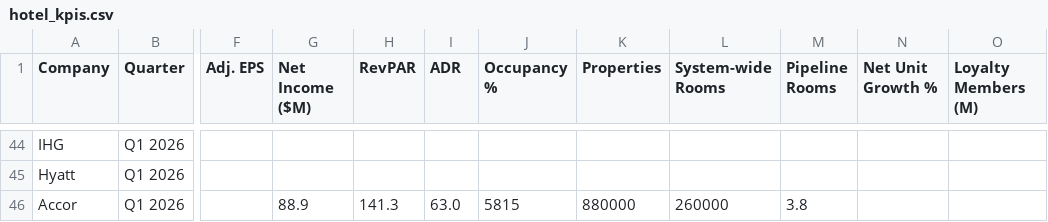
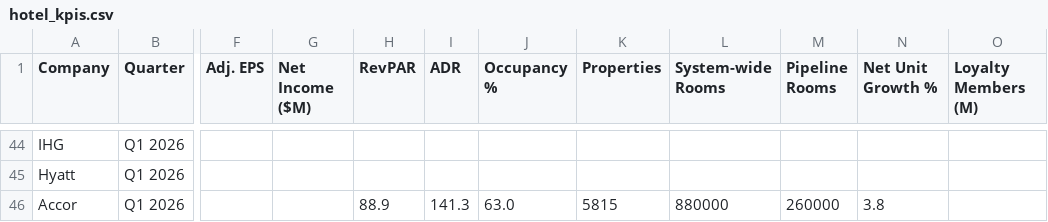
Before and after one commit to amandaseifried/hospitality-dashboard, a CSV file: data/hotel_kpis.csv, drawn as a sheet; only a part is shown, gaps mark what is left out; the diff names each change by its address in the sheet, - before the commit and + after, or states it on an @@ line.

```diff
--- a/data/hotel_kpis.csv
+++ b/data/hotel_kpis.csv
-G46 (Net Income ($M)): 88.9
+G46 (Net Income ($M)): (empty)
-H46 (RevPAR): 141.3
+H46 (RevPAR): 88.9
-I46 (ADR): 63.0
+I46 (ADR): 141.3
-J46 (Occupancy %): 5815
+J46 (Occupancy %): 63.0
-K46 (Properties): 880000
+K46 (Properties): 5815
-L46 (System-wide Rooms): 260000
+L46 (System-wide Rooms): 880000
-M46 (Pipeline Rooms): 3.8
+M46 (Pipeline Rooms): 260000
-N46 (Net Unit Growth %): (empty)
+N46 (Net Unit Growth %): 3.8
```
Also changed, not shown: data/luxury_brands.csv.
